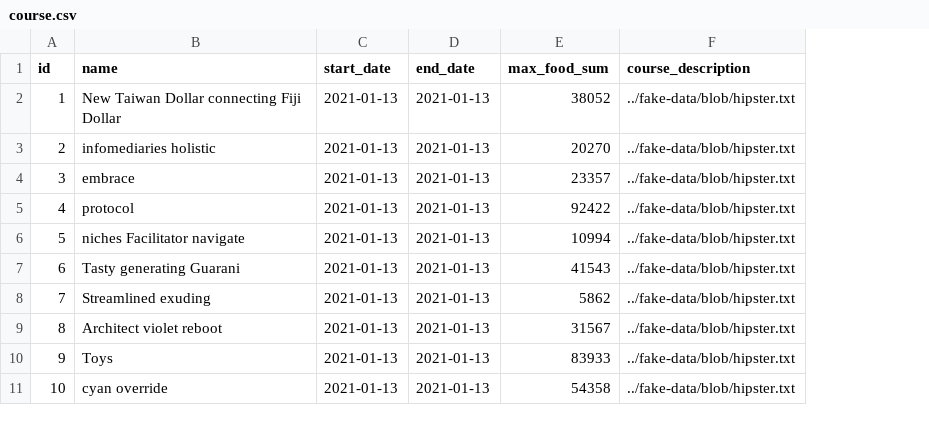
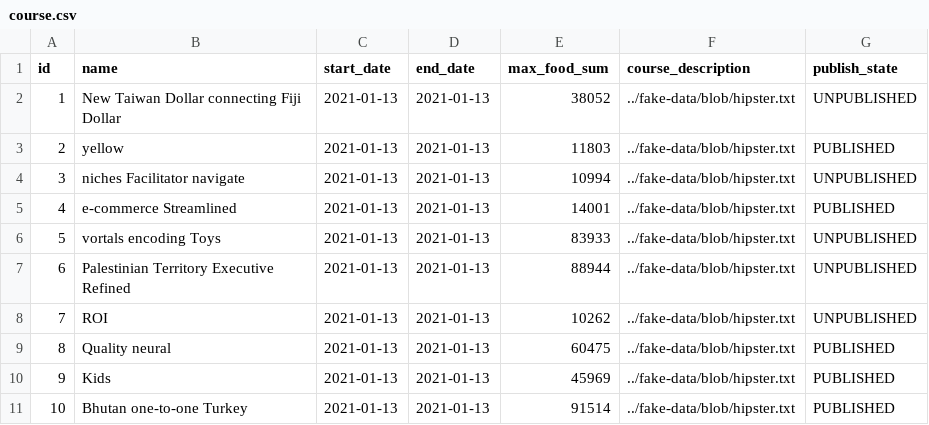
Before and after one commit to IT-REX-Platform/CourseService, a CSV file: src/main/resources/config/liquibase/fake-data/course.csv, drawn as a sheet; the diff names each change by its address in the sheet, - before the commit and + after, or states it on an @@ line.

Commit message:
New enum PUBLISHSTATE

```diff
--- a/src/main/resources/config/liquibase/fake-data/course.csv
+++ b/src/main/resources/config/liquibase/fake-data/course.csv
+column G (publish_state), rows 2-11: UNPUBLISHED | PUBLISHED | UNPUBLISHED | PUBLISHED | UNPUBLISHED | UNPUBLISHED | UNPUBLISHED | PUBLISHED | PUBLISHED | PUBLISHED
-B3 (name): infomediaries holistic
+B3 (name): yellow
-E3 (max_food_sum): 20270
+E3 (max_food_sum): 11803
-B4 (name): embrace
+B4 (name): niches Facilitator navigate
-E4 (max_food_sum): 23357
+E4 (max_food_sum): 10994
-B5 (name): protocol
+B5 (name): e-commerce Streamlined
-E5 (max_food_sum): 92422
+E5 (max_food_sum): 14001
-B6 (name): niches Facilitator navigate
+B6 (name): vortals encoding Toys
-E6 (max_food_sum): 10994
+E6 (max_food_sum): 83933
-B7 (name): Tasty generating Guarani
+B7 (name): Palestinian Territory Executive Refined
-E7 (max_food_sum): 41543
+E7 (max_food_sum): 88944
-B8 (name): Streamlined exuding
+B8 (name): ROI
-E8 (max_food_sum): 5862
+E8 (max_food_sum): 10262
-B9 (name): Architect violet reboot
+B9 (name): Quality neural
-E9 (max_food_sum): 31567
+E9 (max_food_sum): 60475
-B10 (name): Toys
+B10 (name): Kids
-E10 (max_food_sum): 83933
+E10 (max_food_sum): 45969
-B11 (name): cyan override
+B11 (name): Bhutan one-to-one Turkey
-E11 (max_food_sum): 54358
+E11 (max_food_sum): 91514
```
Also changed, not shown: 6 other files.
